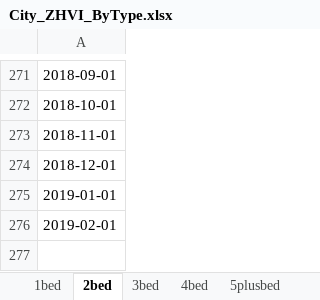
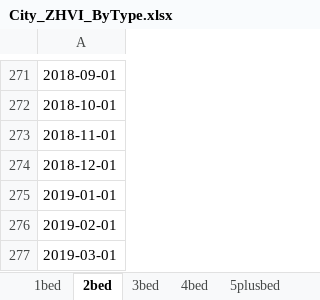
Before and after one commit to efp-ucsb/efp-ucsb.github.io, an Excel workbook: images/Zillow/Raw Data/_ZHVI Data/City_ZHVI_ByType.xlsx, sheet 2bed, drawn as a sheet; only a part is shown, gaps mark what is left out; values as stored, in another font and other column widths than the file's, no borders; the diff names each change by its address in the sheet, - before the commit and + after, or states it on an @@ line.

```diff
--- a/images/Zillow/Raw Data/_ZHVI Data/City_ZHVI_ByType.xlsx (sheet 2bed)
+++ b/images/Zillow/Raw Data/_ZHVI Data/City_ZHVI_ByType.xlsx (sheet 2bed)
+row 277: 2019-03-01
```
Also changed, not shown: sheet 3bed, sheet 4bed, sheet 5plusbed, sheet condo, sheet singlefam, sheet 1bed, images/Zillow/Raw Data/_ZHVI Data/County_ZHVI_ByType.xlsx, images/Zillow/Raw Data/_ZHVI Data/NeighborhoodSB_ZHVI_ByType.xlsx, 32 other files.
